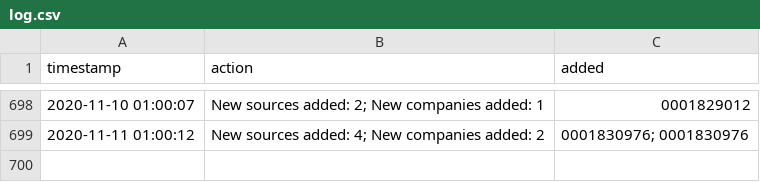
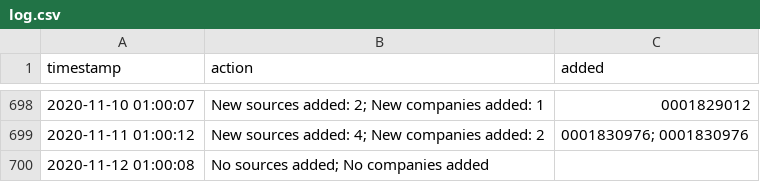
Before and after one commit to moman822/auto-abs, a CSV file: abs-ee/data/log.csv, drawn as a sheet; only a part is shown, gaps mark what is left out; the diff names each change by its address in the sheet, - before the commit and + after, or states it on an @@ line.

Commit message:
updating companies and log

```diff
--- a/abs-ee/data/log.csv
+++ b/abs-ee/data/log.csv
+row 700: 2020-11-12 01:00:08 | No sources added; No companies added
```
